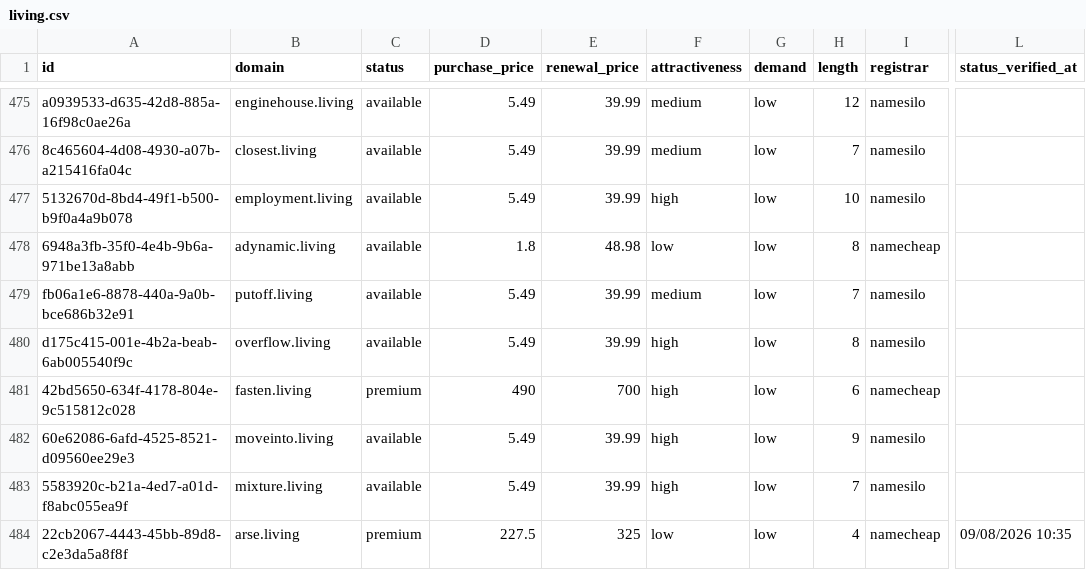
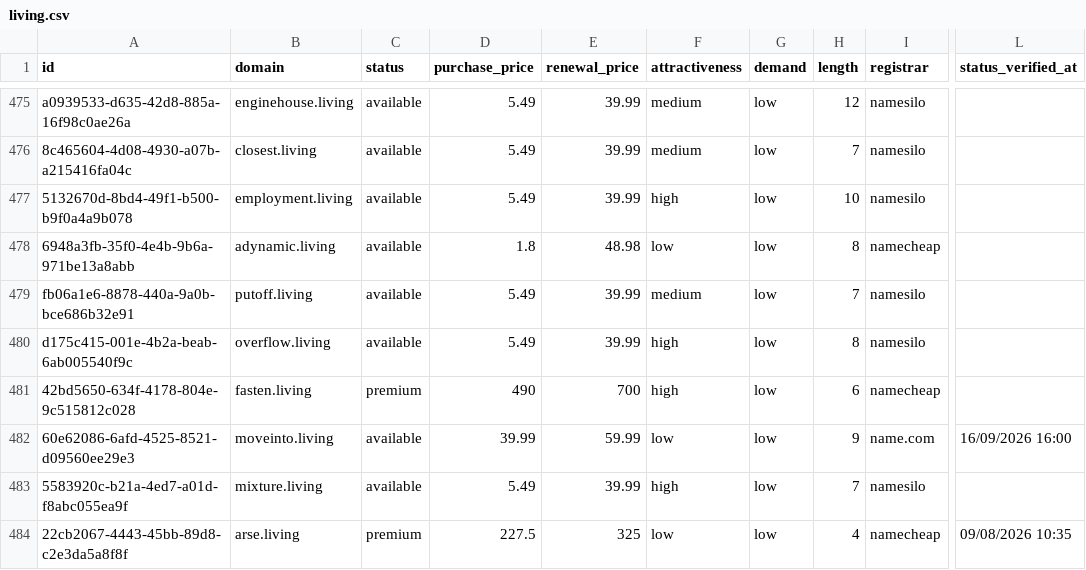
Before and after one commit to UniqueDomains/living-oneword-domains, a CSV file: living.csv, drawn as a sheet; only a part is shown, gaps mark what is left out; the diff names each change by its address in the sheet, - before the commit and + after, or states it on an @@ line.

Commit message:
Domains update

```diff
--- a/living.csv
+++ b/living.csv
-D482 (purchase_price): 5.49
+D482 (purchase_price): 39.99
-E482 (renewal_price): 39.99
+E482 (renewal_price): 59.99
-F482 (attractiveness): high
+F482 (attractiveness): low
-I482 (registrar): namesilo
+I482 (registrar): name.com
-L482 (status_verified_at): (empty)
+L482 (status_verified_at): 16/09/2026 16:00
```
Also changed, not shown: 4 other files.
